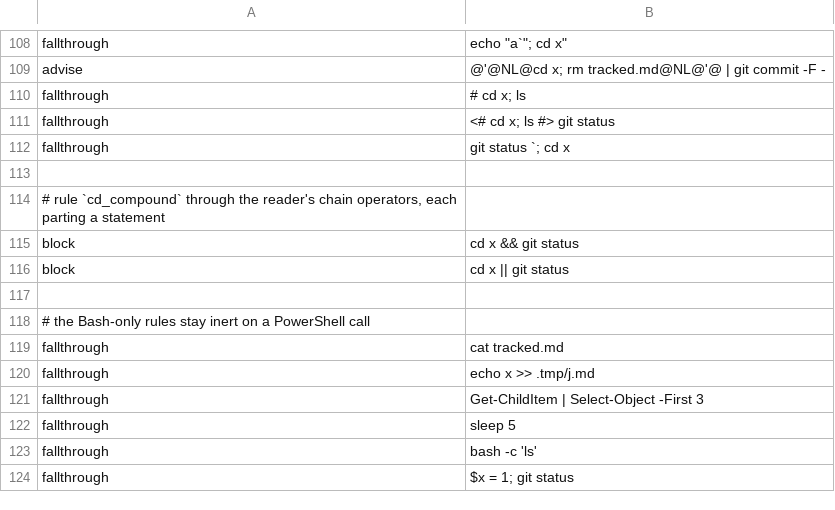
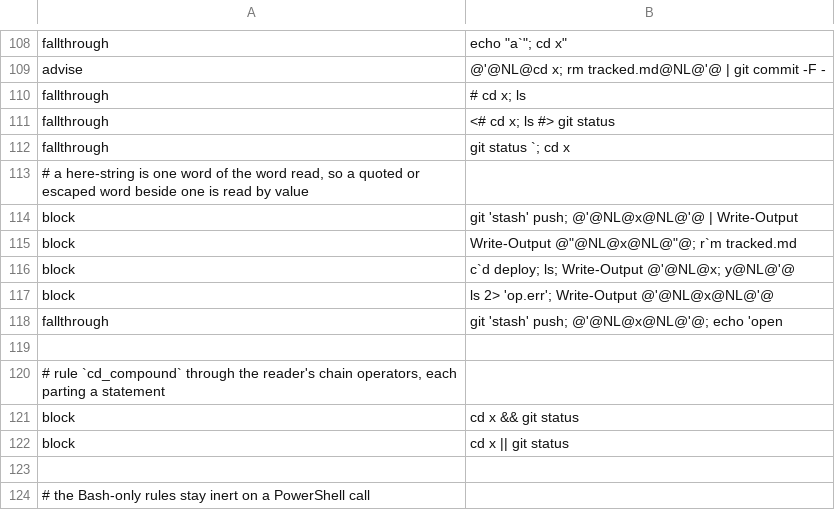
Before and after one commit to checkwright/checkwright, a TSV file: guard-kit/guard-tests/powershell-cases.tsv, drawn as a sheet; only a part is shown, gaps mark what is left out; the shorter side is filled out with more unchanged rows.

```diff
--- a/guard-kit/guard-tests/powershell-cases.tsv
+++ b/guard-kit/guard-tests/powershell-cases.tsv
@@ -112,2 +112,8 @@ fallthrough	<# cd x; ls #> git status
 fallthrough	git status `; cd x
+# a here-string is one word of the word read, so a quoted or escaped word beside one is read by value
+block	git 'stash' push; @'@NL@x@NL@'@ | Write-Output
+block	Write-Output @"@NL@x@NL@"@; r`m tracked.md
+block	c`d deploy; ls; Write-Output @'@NL@x; y@NL@'@
+block	ls 2> 'op.err'; Write-Output @'@NL@x@NL@'@
+fallthrough	git 'stash' push; @'@NL@x@NL@'@; echo 'open
 
```
Also changed, not shown: 8 other files.
